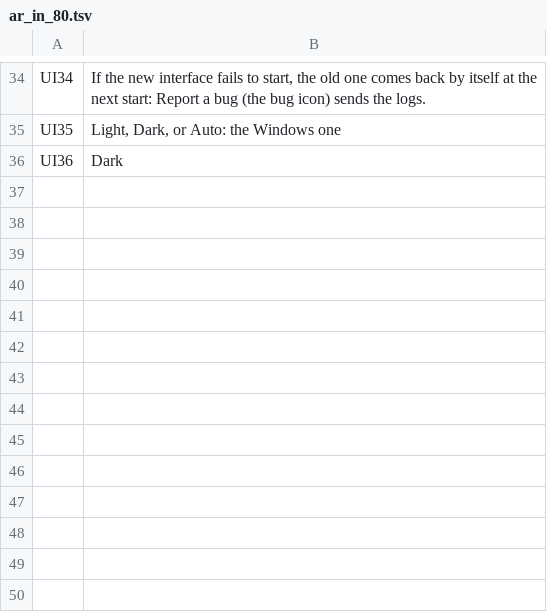
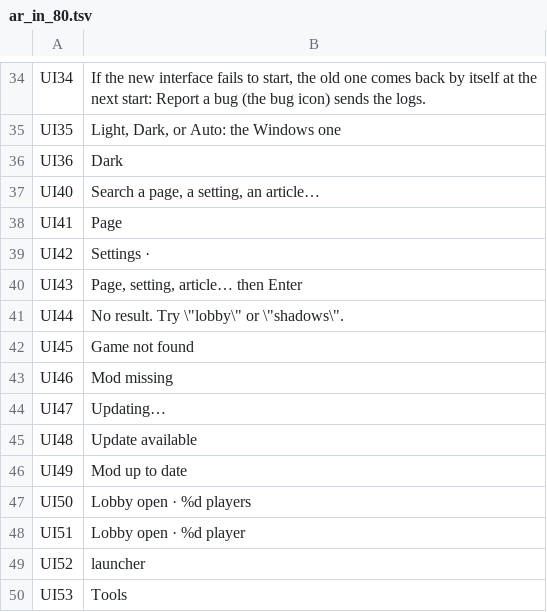
Before and after one commit to Parricidium/MWCoop, a TSV file: run/ar/ar_in_80.tsv, drawn as a sheet; only a part is shown, gaps mark what is left out.

```diff
--- a/run/ar/ar_in_80.tsv
+++ b/run/ar/ar_in_80.tsv
@@ -36 +36,15 @@ UI35	Light, Dark, or Auto: the Windows one
 UI36	Dark
+UI40	Search a page, a setting, an article…
+UI41	Page
+UI42	Settings ·
+UI43	Page, setting, article… then Enter
+UI44	No result. Try \"lobby\" or \"shadows\".
+UI45	Game not found
+UI46	Mod missing
+UI47	Updating…
+UI48	Update available
+UI49	Mod up to date
+UI50	Lobby open · %d players
+UI51	Lobby open · %d player
+UI52	launcher
+UI53	Tools
```
Also changed, not shown: run/ar/ar_launcher.tsv, run/ar/ar_out_80.tsv, 9 other files.
